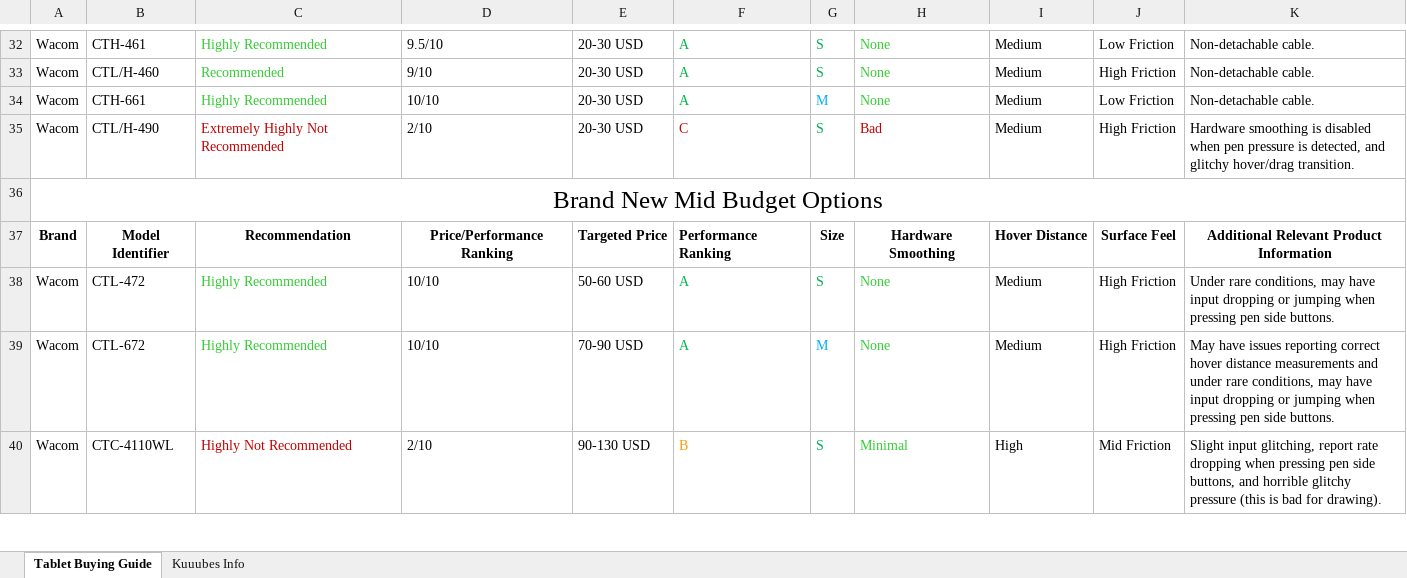
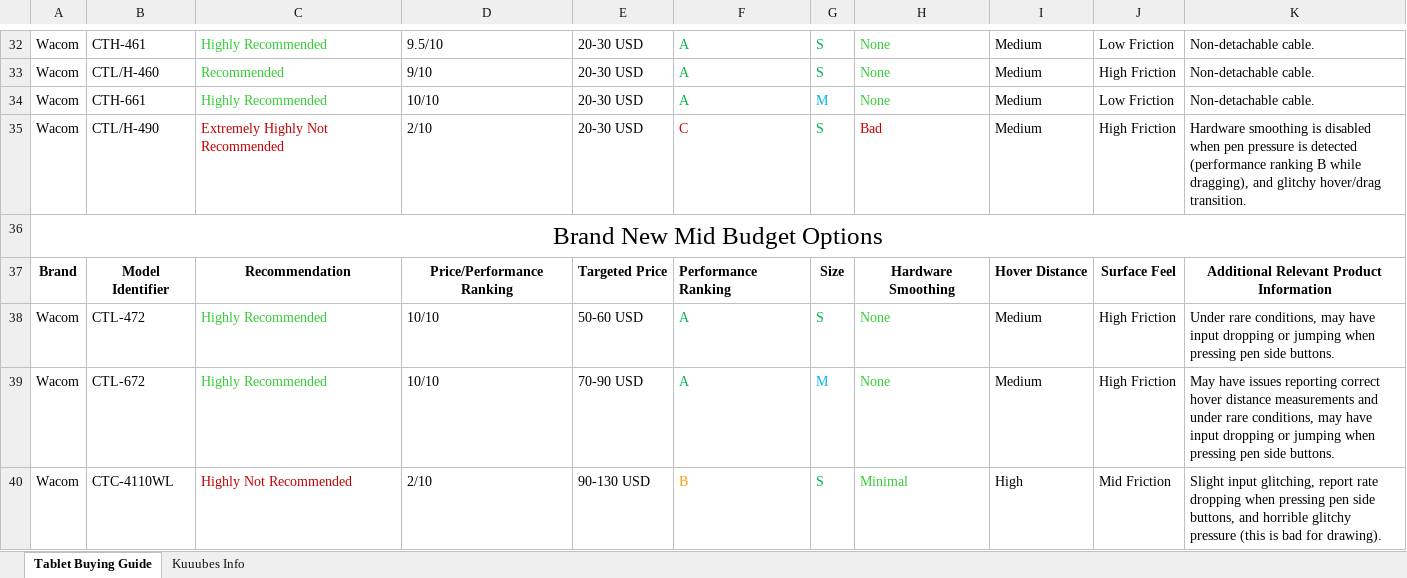
Before and after one commit to Kuuuube/Kuuuube.github.io, an Excel workbook: kuuube's_tablet_buying_guide.xlsx, sheet Tablet Buying Guide, drawn as a sheet; only a part is shown, gaps mark what is left out; values as stored, in another font and other column widths than the file's, no borders; charts and pictures not drawn; the diff covers the shown part only; the diff names each change by its address in the sheet, - before the commit and + after, or states it on an @@ line.

Commit message:
Update sheets

```diff
--- a/kuuube's_tablet_buying_guide.xlsx (sheet Tablet Buying Guide)
+++ b/kuuube's_tablet_buying_guide.xlsx (sheet Tablet Buying Guide)
-K35: …pressure is detected, and glitchy…
+K35: …pressure is detected (performance ranking B while dragging), and glitchy…
```
Also changed, not shown: 5 edited cells elsewhere in this sheet, kuuube's_wacom_nib_compatibility_mastersheet.xlsx, kuuube's_wacom_tablet_mastersheet.xlsx, 10 other files.
